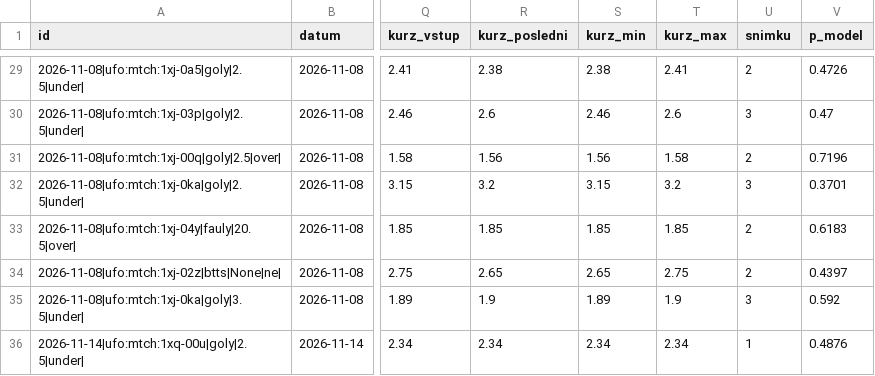
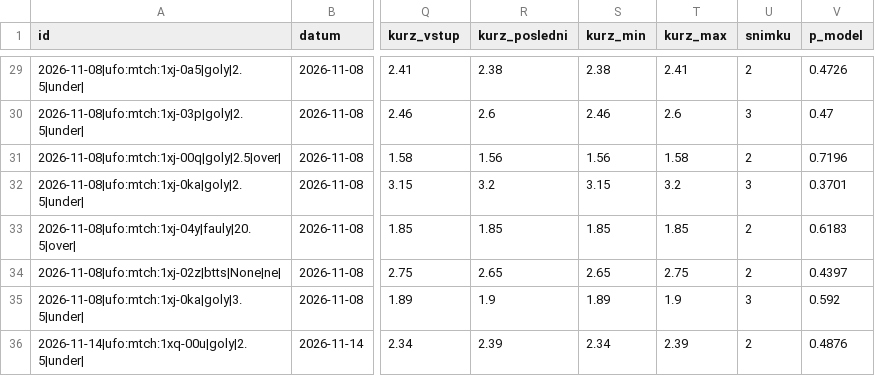
Before and after one commit to Archinek/TipovaciBot, a CSV file: data/fortuna_log.csv, drawn as a sheet; only a part is shown, gaps mark what is left out; the diff names each change by its address in the sheet, - before the commit and + after, or states it on an @@ line.

Commit message:
bot: closing 2026-11-14T12:37

```diff
--- a/data/fortuna_log.csv
+++ b/data/fortuna_log.csv
-R36 (kurz_posledni): 2.34
+R36 (kurz_posledni): 2.39
-T36 (kurz_max): 2.34
+T36 (kurz_max): 2.39
-U36 (snimku): 1
+U36 (snimku): 2
```
